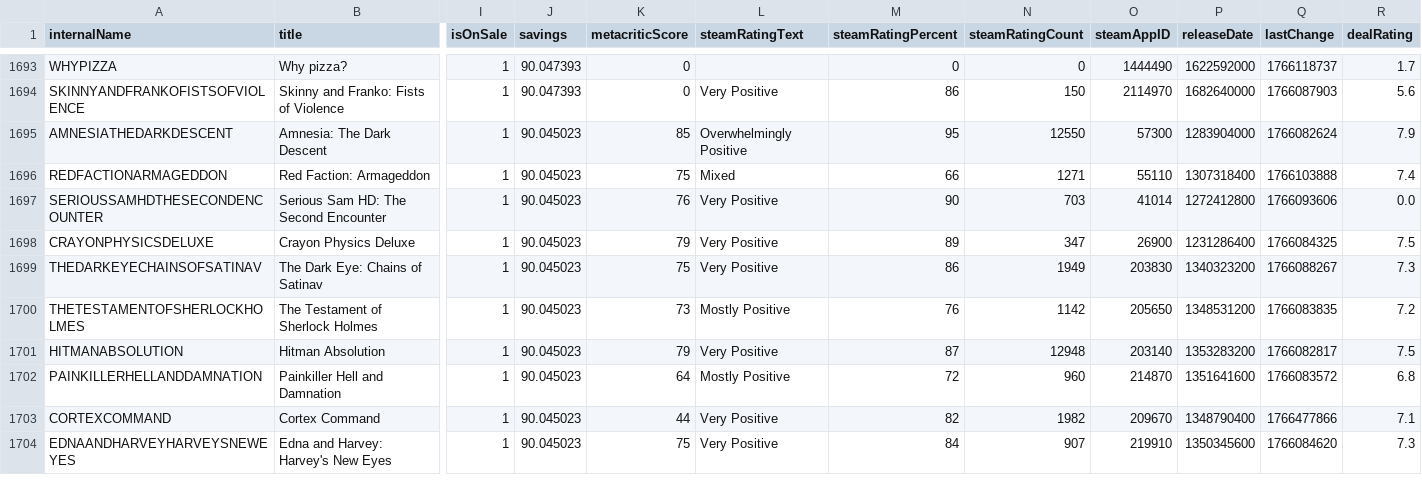
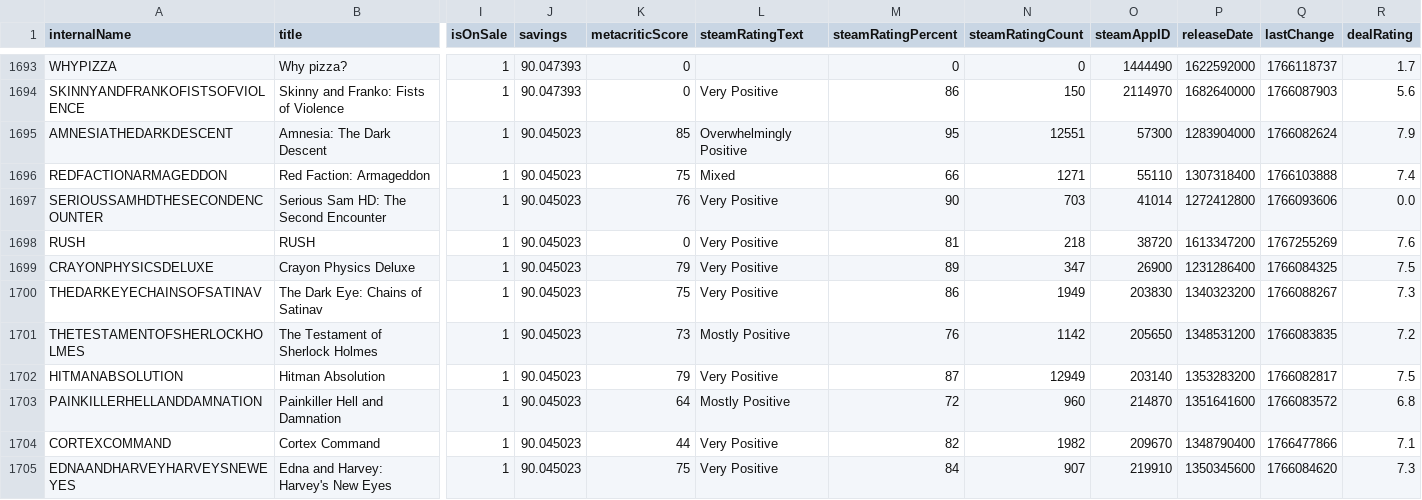
Before and after one commit to haiyib/steam-games, a CSV file: cheapshark_updated.csv, drawn as a sheet; only a part is shown, gaps mark what is left out; addresses are those after the commit; rows hold the shown columns only; the diff covers the shown part only; the diff names each change by its address in the sheet, - before the commit and + after, or states it on an @@ line.

```diff
--- a/cheapshark_updated.csv
+++ b/cheapshark_updated.csv
-N1695 (steamRatingCount): 12550
+N1695 (steamRatingCount): 12551
+row 1698: RUSH | RUSH | 1 | 90.045023 | 0 | Very Positive | 81 | 218 | 38720 | 1613347200 | 1767255269 | 7.6
-N1702 (steamRatingCount): 12948
+N1702 (steamRatingCount): 12949
```
Also changed, not shown: 1 added row, 2 removed rows and 44 edited cells elsewhere in this file, steam_deals_top20_rangeplot.csv, 1 other file.
